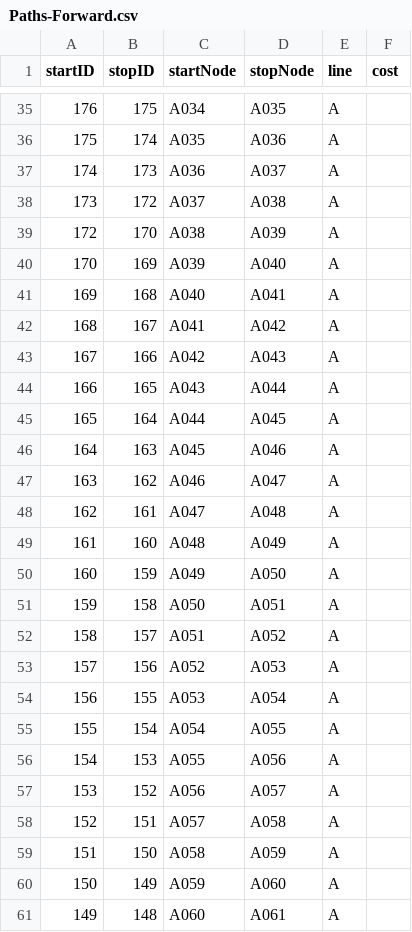
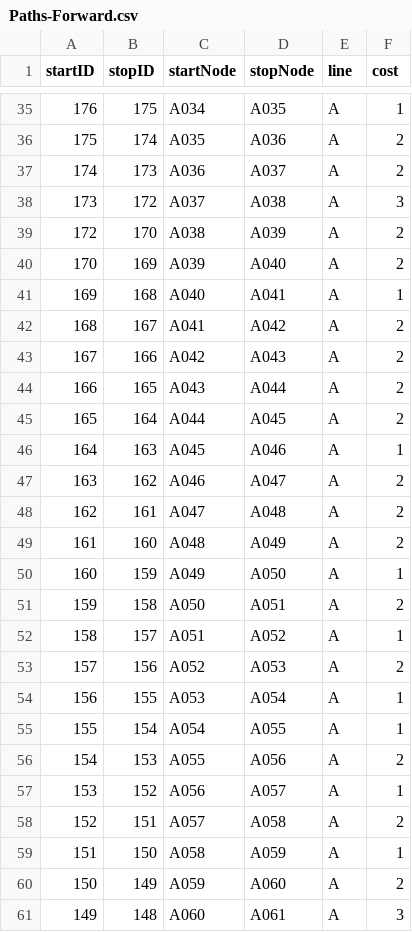
Before and after one commit to Williamdst/Capstone-2, a CSV file: Data/Paths-Forward.csv, drawn as a sheet; only a part is shown, gaps mark what is left out; the diff covers the shown part only.

Commit message:
Added the Cost for Relationships

```diff
--- a/Data/Paths-Forward.csv
+++ b/Data/Paths-Forward.csv
@@ -35,27 +35,27 @@
-176,175,A034,A035,A,
-175,174,A035,A036,A,
-174,173,A036,A037,A,
-173,172,A037,A038,A,
-172,170,A038,A039,A,
-170,169,A039,A040,A,
-169,168,A040,A041,A,
-168,167,A041,A042,A,
-167,166,A042,A043,A,
-166,165,A043,A044,A,
-165,164,A044,A045,A,
-164,163,A045,A046,A,
-163,162,A046,A047,A,
-162,161,A047,A048,A,
-161,160,A048,A049,A,
-160,159,A049,A050,A,
-159,158,A050,A051,A,
-158,157,A051,A052,A,
-157,156,A052,A053,A,
-156,155,A053,A054,A,
-155,154,A054,A055,A,
-154,153,A055,A056,A,
-153,152,A056,A057,A,
-152,151,A057,A058,A,
-151,150,A058,A059,A,
-150,149,A059,A060,A,
-149,148,A060,A061,A,
+176,175,A034,A035,A,1
+175,174,A035,A036,A,2
+174,173,A036,A037,A,2
+173,172,A037,A038,A,3
+172,170,A038,A039,A,2
+170,169,A039,A040,A,2
+169,168,A040,A041,A,1
+168,167,A041,A042,A,2
+167,166,A042,A043,A,2
+166,165,A043,A044,A,2
+165,164,A044,A045,A,2
+164,163,A045,A046,A,1
+163,162,A046,A047,A,2
+162,161,A047,A048,A,2
+161,160,A048,A049,A,2
+160,159,A049,A050,A,1
+159,158,A050,A051,A,2
+158,157,A051,A052,A,1
+157,156,A052,A053,A,2
+156,155,A053,A054,A,1
+155,154,A054,A055,A,1
+154,153,A055,A056,A,2
+153,152,A056,A057,A,1
+152,151,A057,A058,A,2
+151,150,A058,A059,A,1
+150,149,A059,A060,A,2
+149,148,A060,A061,A,3
```
Also changed, not shown: 115 edited cells elsewhere in this file, Data/Stations-Subset.csv, 1 other file.
